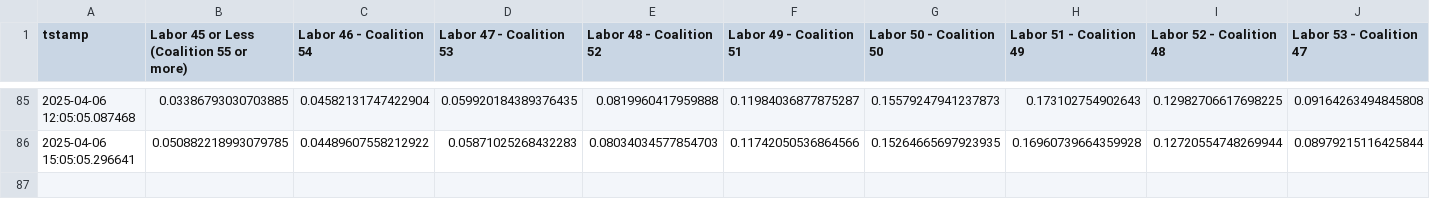
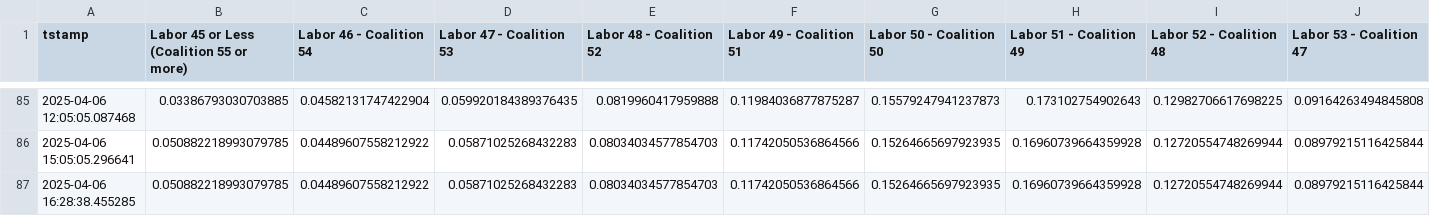
Before and after one commit to aliopor/odds, a CSV file: TwoPartyPreferred.csv, drawn as a sheet; only a part is shown, gaps mark what is left out; rows hold the shown columns only; the diff names each change by its address in the sheet, - before the commit and + after, or states it on an @@ line.

Commit message:
Update data 2025-04-06 16:28:51

```diff
--- a/TwoPartyPreferred.csv
+++ b/TwoPartyPreferred.csv
+row 87: 2025-04-06 16:28:38.455285 | 0.050882218993079785 | 0.04489607558212922 | 0.05871025268432283 | 0.08034034577854703 | 0.11742050536864566 | 0.15264665697923935 | 0.16960739664359928 | 0.12720554748269944 | 0.08979215116425844
```
Also changed, not shown: Majority.csv, formedGov.csv, 1 other file.
